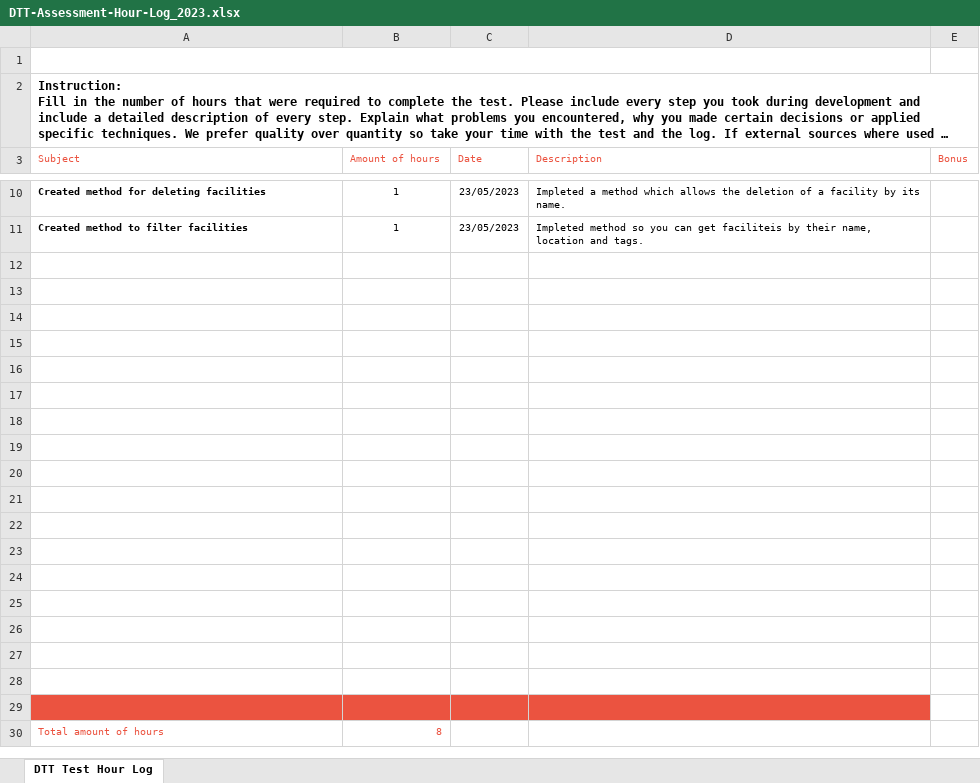
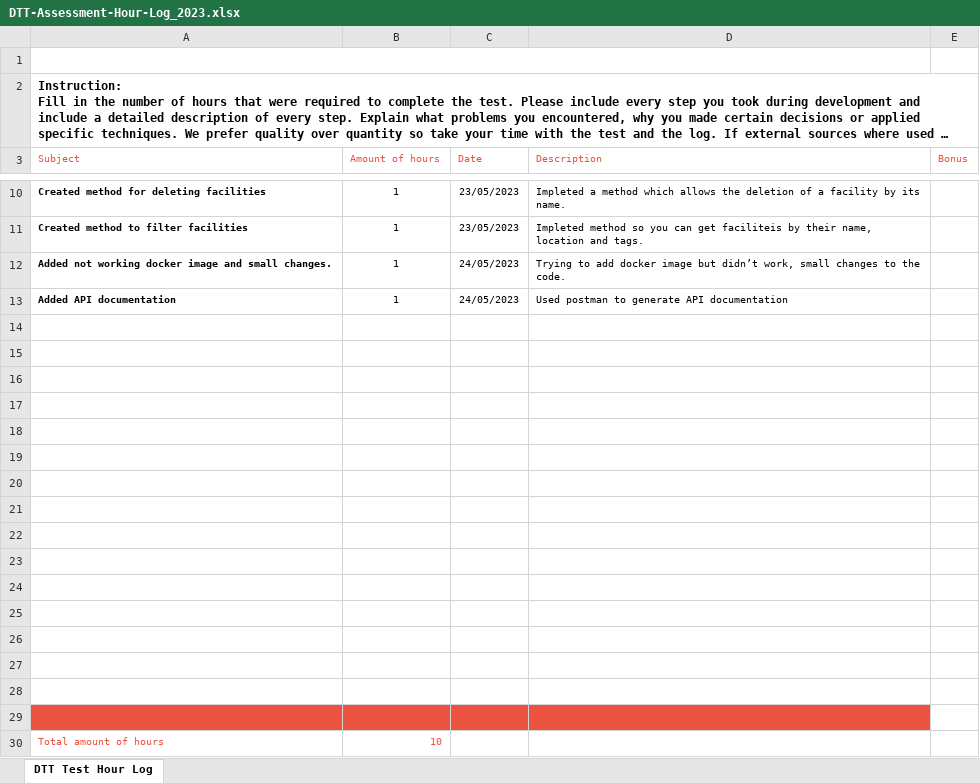
Before and after one commit to mark-reijn/catering_api, an Excel workbook: DTT-Assessment-Hour-Log_2023.xlsx, sheet DTT Test Hour Log, drawn as a sheet; only a part is shown, gaps mark what is left out; long unchanged cells end in …; values as stored, in another font and other column widths than the file's, no borders; charts and pictures not drawn; removed rows and columns are numbered as before the commit, all else as after; the diff names each change by its address in the sheet, - before the commit and + after, or states it on an @@ line.

```diff
--- a/DTT-Assessment-Hour-Log_2023.xlsx (sheet DTT Test Hour Log)
+++ b/DTT-Assessment-Hour-Log_2023.xlsx (sheet DTT Test Hour Log)
+row 12: Added not working docker image and small changes. | 1 | 24/05/2023 | Trying to add docker image but didn’t work, small changes to the code.
+row 13: Added API documentation | 1 | 24/05/2023 | Used postman to generate API documentation
-A29:D29 fill: none
+A29:D29 fill: #EB5340
-row 28: (empty)
-row 29: (empty)
-B30 (Amount of hours): 8
+B30 (Amount of hours): 10
```
Also changed, not shown: 2 other files.
